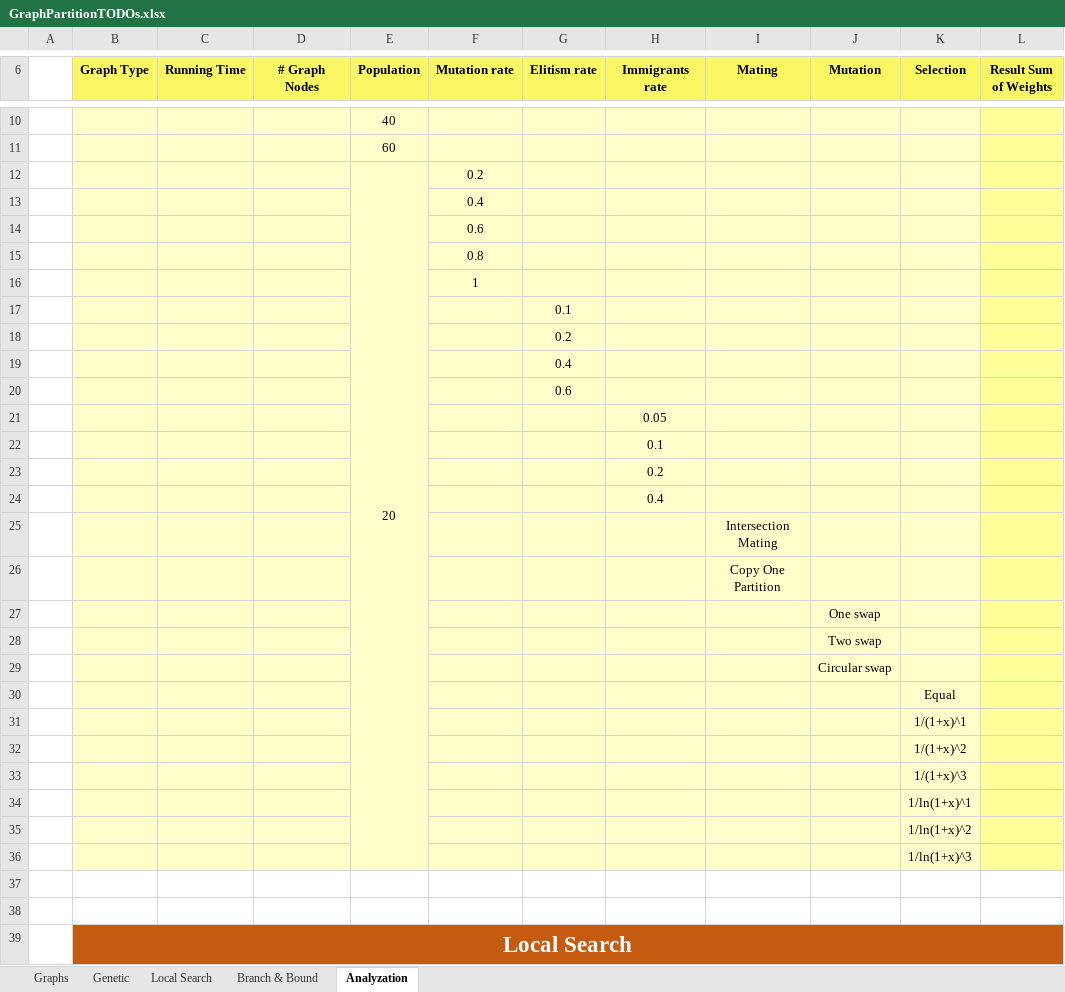
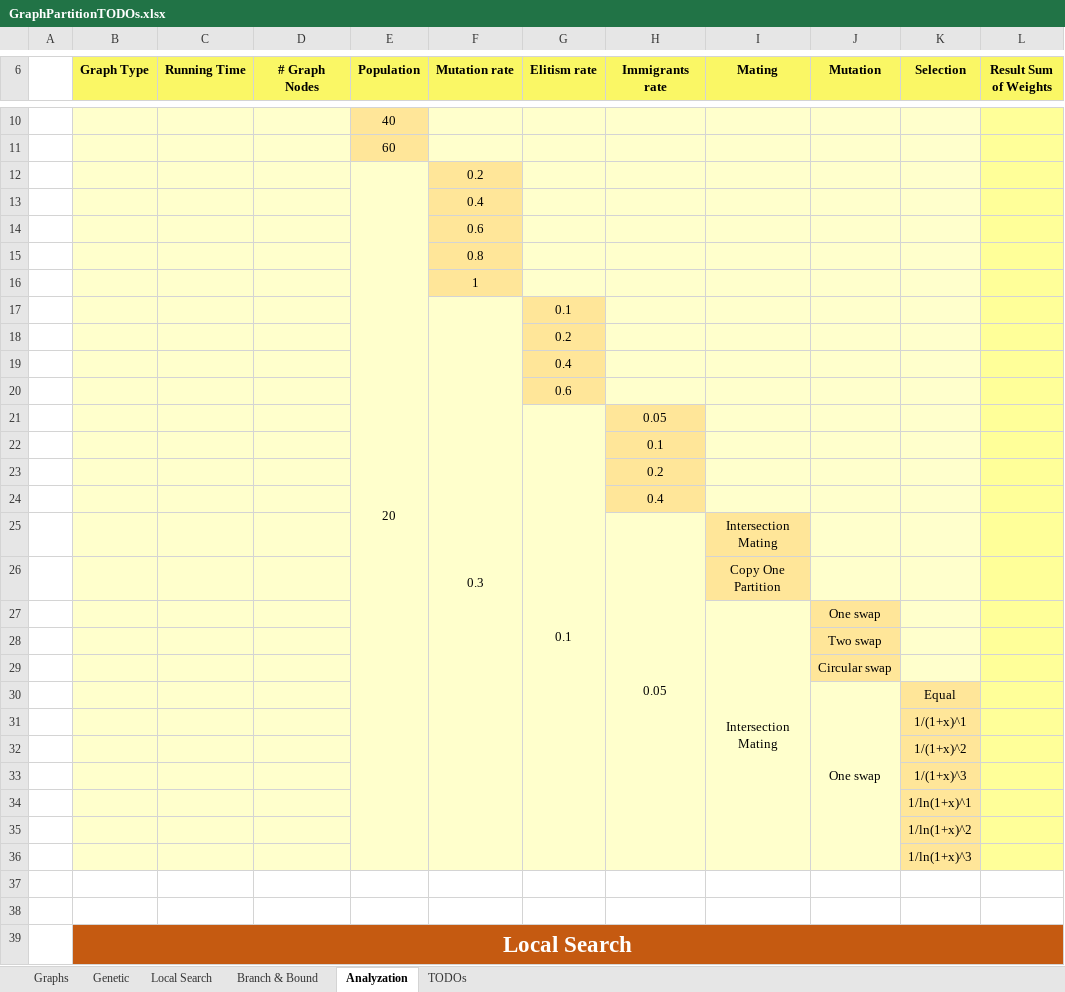
Before and after one commit to YuvalAlf/Graph-Partition-Optimization-Project, an Excel workbook: GraphPartitionTODOs.xlsx, sheet Analyzation, drawn as a sheet; only a part is shown, gaps mark what is left out; values as stored, in another font and other column widths than the file's, no borders; charts and pictures not drawn; the diff covers the shown part only; the diff names each change by its address in the sheet, - before the commit and + after, or states it on an @@ line.

```diff
--- a/GraphPartitionTODOs.xlsx (sheet Analyzation)
+++ b/GraphPartitionTODOs.xlsx (sheet Analyzation)
+sheet tab: TODOs
-E10:E11 fill: #FFFFCC
+E10:E11 fill: #FFE699
-F12:F16 fill: #FFFFCC
+F12:F16 fill: #FFE699
-F17 (Mutation rate): (empty)
+F17 (Mutation rate): 0.3
+F17:F36 merged
-G17:G20 fill: #FFFFCC
+G17:G20 fill: #FFE699
-G21 (Elitism rate): (empty)
+G21 (Elitism rate): 0.1
+G21:G36 merged
-H21:H24 fill: #FFFFCC
+H21:H24 fill: #FFE699
-H25 (Immigrants rate): (empty)
+H25 (Immigrants rate): 0.05
+H25:H36 merged
-I25:I26 fill: #FFFFCC
+I25:I26 fill: #FFE699
-I27 (Mating): (empty)
+I27 (Mating): Intersection Mating
+I27:I36 merged
-J27:J29 fill: #FFFFCC
+J27:J29 fill: #FFE699
-J30 (Mutation): (empty)
+J30 (Mutation): One swap
+J30:J36 merged
-K30:K36 fill: #FFFFCC
+K30:K36 fill: #FFE699
```
Also changed, not shown: 7 added rows, 1 removed row, 6 edited cells and cell formats elsewhere in this sheet, sheet Graphs, charts or pictures, 2 other files.
